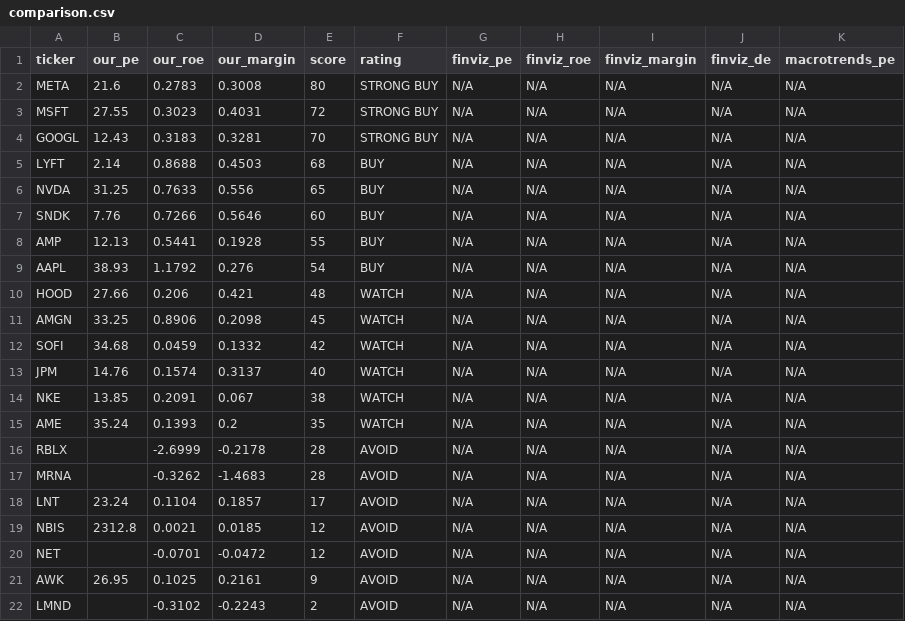
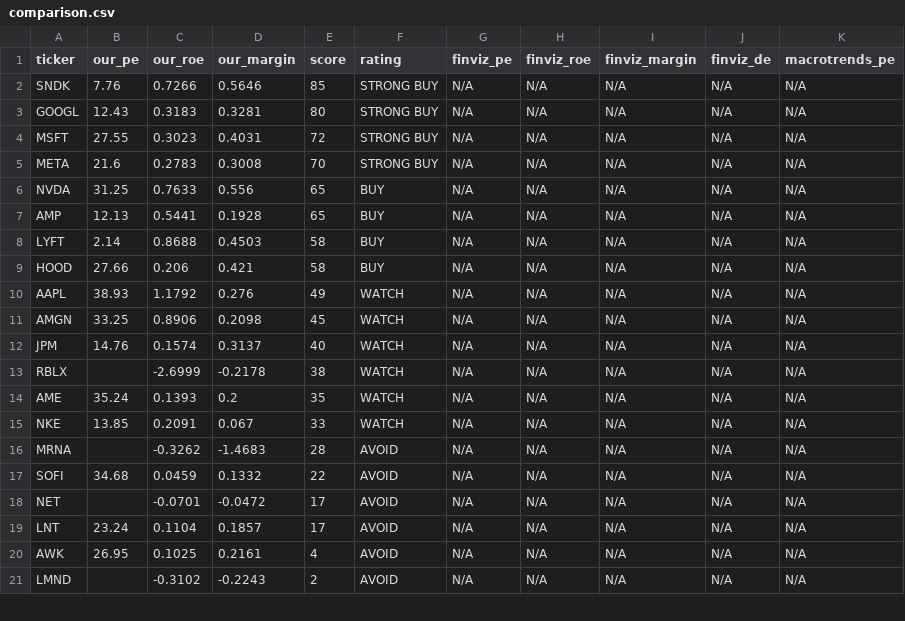
Before and after one commit to leafy-joyce-t/stock-tracker, a CSV file: data/comparison.csv, drawn as a sheet; only a part is shown; the diff covers the shown part only.

```diff
--- a/data/comparison.csv
+++ b/data/comparison.csv
@@ -1,22 +1,21 @@
 ticker,our_pe,our_roe,our_margin,score,rating,finviz_pe,finviz_roe,finviz_margin,finviz_de,macrotrends_pe
-META,21.6,0.2783,0.3008,80,STRONG BUY,N/A,N/A,N/A,N/A,N/A
+SNDK,7.76,0.7266,0.5646,85,STRONG BUY,N/A,N/A,N/A,N/A,N/A
+GOOGL,12.43,0.3183,0.3281,80,STRONG BUY,N/A,N/A,N/A,N/A,N/A
 MSFT,27.55,0.3023,0.4031,72,STRONG BUY,N/A,N/A,N/A,N/A,N/A
-GOOGL,12.43,0.3183,0.3281,70,STRONG BUY,N/A,N/A,N/A,N/A,N/A
-LYFT,2.14,0.8688,0.4503,68,BUY,N/A,N/A,N/A,N/A,N/A
+META,21.6,0.2783,0.3008,70,STRONG BUY,N/A,N/A,N/A,N/A,N/A
 NVDA,31.25,0.7633,0.556,65,BUY,N/A,N/A,N/A,N/A,N/A
-SNDK,7.76,0.7266,0.5646,60,BUY,N/A,N/A,N/A,N/A,N/A
-AMP,12.13,0.5441,0.1928,55,BUY,N/A,N/A,N/A,N/A,N/A
-AAPL,38.93,1.1792,0.276,54,BUY,N/A,N/A,N/A,N/A,N/A
-HOOD,27.66,0.206,0.421,48,WATCH,N/A,N/A,N/A,N/A,N/A
+AMP,12.13,0.5441,0.1928,65,BUY,N/A,N/A,N/A,N/A,N/A
+LYFT,2.14,0.8688,0.4503,58,BUY,N/A,N/A,N/A,N/A,N/A
+HOOD,27.66,0.206,0.421,58,BUY,N/A,N/A,N/A,N/A,N/A
+AAPL,38.93,1.1792,0.276,49,WATCH,N/A,N/A,N/A,N/A,N/A
 AMGN,33.25,0.8906,0.2098,45,WATCH,N/A,N/A,N/A,N/A,N/A
-SOFI,34.68,0.0459,0.1332,42,WATCH,N/A,N/A,N/A,N/A,N/A
 JPM,14.76,0.1574,0.3137,40,WATCH,N/A,N/A,N/A,N/A,N/A
-NKE,13.85,0.2091,0.067,38,WATCH,N/A,N/A,N/A,N/A,N/A
+RBLX,,-2.6999,-0.2178,38,WATCH,N/A,N/A,N/A,N/A,N/A
 AME,35.24,0.1393,0.2,35,WATCH,N/A,N/A,N/A,N/A,N/A
-RBLX,,-2.6999,-0.2178,28,AVOID,N/A,N/A,N/A,N/A,N/A
+NKE,13.85,0.2091,0.067,33,WATCH,N/A,N/A,N/A,N/A,N/A
 MRNA,,-0.3262,-1.4683,28,AVOID,N/A,N/A,N/A,N/A,N/A
+SOFI,34.68,0.0459,0.1332,22,AVOID,N/A,N/A,N/A,N/A,N/A
+NET,,-0.0701,-0.0472,17,AVOID,N/A,N/A,N/A,N/A,N/A
 LNT,23.24,0.1104,0.1857,17,AVOID,N/A,N/A,N/A,N/A,N/A
-NBIS,2312.8,0.0021,0.0185,12,AVOID,N/A,N/A,N/A,N/A,N/A
-NET,,-0.0701,-0.0472,12,AVOID,N/A,N/A,N/A,N/A,N/A
-AWK,26.95,0.1025,0.2161,9,AVOID,N/A,N/A,N/A,N/A,N/A
+AWK,26.95,0.1025,0.2161,4,AVOID,N/A,N/A,N/A,N/A,N/A
 LMND,,-0.3102,-0.2243,2,AVOID,N/A,N/A,N/A,N/A,N/A
```
Also changed, not shown: 1 added row elsewhere in this file, data/calculated_ratios.csv, data/risk_signals.csv, 2 other files.
